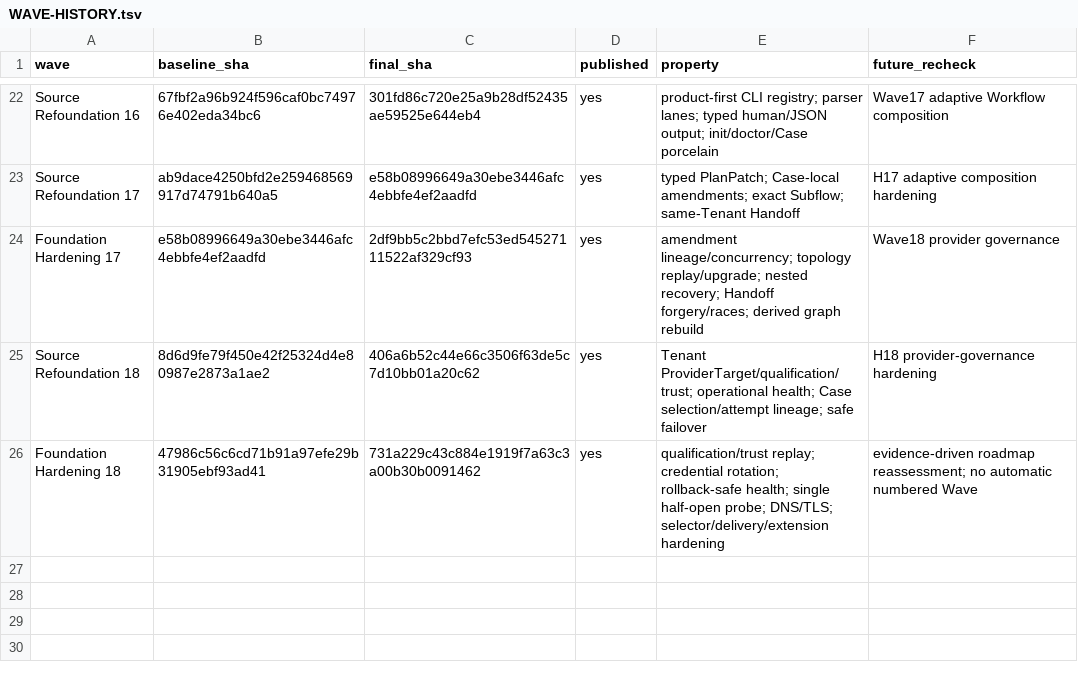
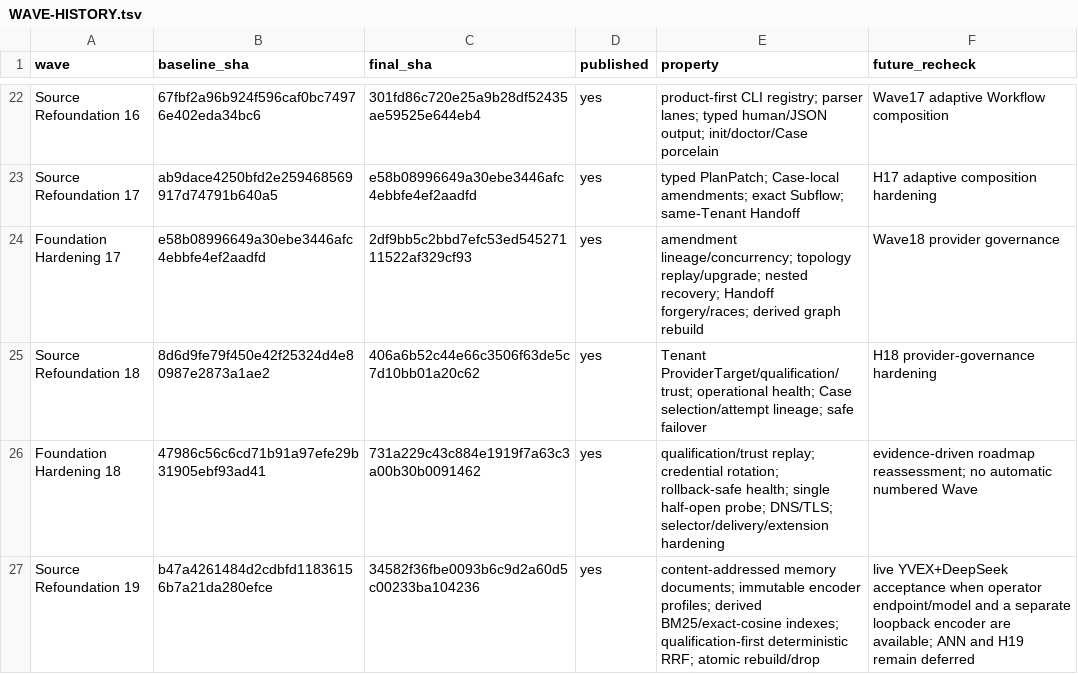
Before and after one commit to yailabs/yai, a TSV file: refoundation/foundation-recovery/WAVE-HISTORY.tsv, drawn as a sheet; only a part is shown, gaps mark what is left out; the diff names each change by its address in the sheet, - before the commit and + after, or states it on an @@ line.

Commit message:
docs: bind wave 19 publication evidence

```diff
--- a/refoundation/foundation-recovery/WAVE-HISTORY.tsv
+++ b/refoundation/foundation-recovery/WAVE-HISTORY.tsv
+row 27: Source Refoundation 19 | b47a4261484d2cdbfd11836156b7a21da280efce | 34582f36fbe0093b6c9d2a60d5c00233ba104236 | yes | content-addressed memory documents; immutable encoder profiles; derived BM25/exact-cosine indexes; qualification-first deterministic RRF; atomic rebuild/drop | live YVEX+DeepSeek acceptance when operator endpoint/model and a separate loopback encoder are available; ANN and H19 remain deferred
```
Also changed, not shown: refoundation/foundation-recovery/FOUNDATION-RECOVERY-LEDGER.tsv, 1 other file.
